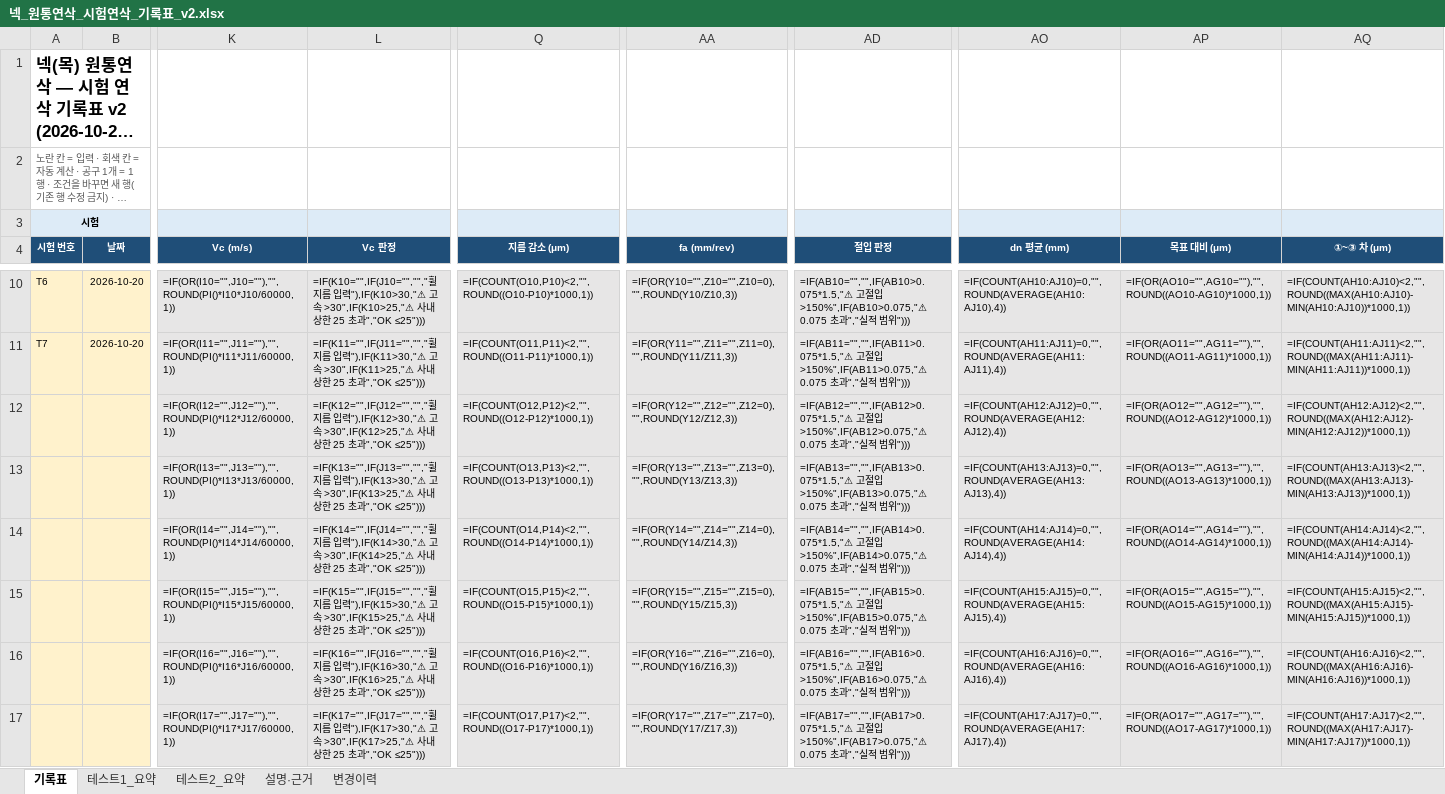
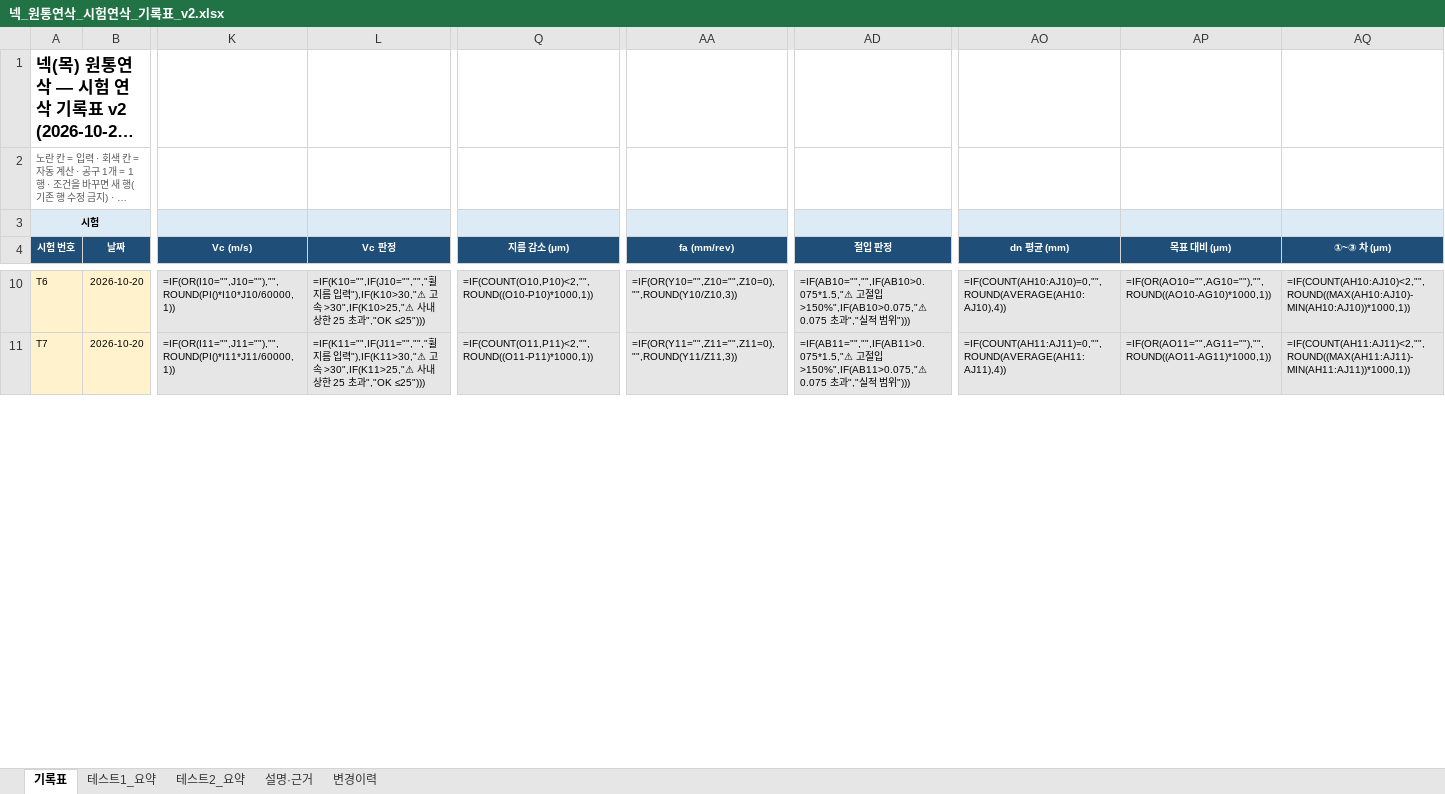
Before and after one commit to HanKyungJun/koreatooling-portal, an Excel workbook: wiki/reports/01_연삭조건/넥_원통연삭_시험연삭_기록표_v2.xlsx, sheet 기록표, drawn as a sheet; only a part is shown, gaps mark what is left out; long unchanged cells end in …; values as stored, in another font and other column widths than the file's, no borders; formulas without a stored value are shown as written; removed rows and columns are numbered as before the commit, all else as after; rows hold the shown columns only; the diff covers the shown part only; the diff names each change by its address in the sheet, - before the commit and + after, or states it on an @@ line.

```diff
--- a/wiki/reports/01_연삭조건/넥_원통연삭_시험연삭_기록표_v2.xlsx (sheet 기록표)
+++ b/wiki/reports/01_연삭조건/넥_원통연삭_시험연삭_기록표_v2.xlsx (sheet 기록표)
-row 12:  |  | =IF(OR(I12="",J12=""),"",ROUND(PI()*I12*J12/60000,1)) | =IF(K12="",IF(J12="","","휠 지름 입력"),IF(K12>30,"⚠ 고속 >30",IF(K12>25,"⚠ 사내 상한 25 초과","OK ≤25"))) | =IF(COUNT(O12,P12)<2,"",ROUND((O12-P12)*1000,1)) | =IF(OR(Y12="",Z12="",Z12=0),"",ROUND(Y12/Z12,3)) | =IF(AB12="","",IF(AB12>0.075*1.5,"⚠ 고절입 >150%",IF(AB12>0.075,"⚠ 0.075 초과","실적 범위"))) | =IF(COUNT(AH12:AJ12)=0,"",ROUND(AVERAGE(AH12:AJ12),4)) | =IF(OR(AO12="",AG12=""),"",ROUND((AO12-AG12)*1000,1)) | =IF(COUNT(AH12:AJ12)<2,"",ROUND((MAX(AH12:AJ12)-MIN(AH12:AJ12))*1000,1))
-row 13:  |  | =IF(OR(I13="",J13=""),"",ROUND(PI()*I13*J13/60000,1)) | =IF(K13="",IF(J13="","","휠 지름 입력"),IF(K13>30,"⚠ 고속 >30",IF(K13>25,"⚠ 사내 상한 25 초과","OK ≤25"))) | =IF(COUNT(O13,P13)<2,"",ROUND((O13-P13)*1000,1)) | =IF(OR(Y13="",Z13="",Z13=0),"",ROUND(Y13/Z13,3)) | =IF(AB13="","",IF(AB13>0.075*1.5,"⚠ 고절입 >150%",IF(AB13>0.075,"⚠ 0.075 초과","실적 범위"))) | =IF(COUNT(AH13:AJ13)=0,"",ROUND(AVERAGE(AH13:AJ13),4)) | =IF(OR(AO13="",AG13=""),"",ROUND((AO13-AG13)*1000,1)) | =IF(COUNT(AH13:AJ13)<2,"",ROUND((MAX(AH13:AJ13)-MIN(AH13:AJ13))*1000,1))
-row 14:  |  | =IF(OR(I14="",J14=""),"",ROUND(PI()*I14*J14/60000,1)) | =IF(K14="",IF(J14="","","휠 지름 입력"),IF(K14>30,"⚠ 고속 >30",IF(K14>25,"⚠ 사내 상한 25 초과","OK ≤25"))) | =IF(COUNT(O14,P14)<2,"",ROUND((O14-P14)*1000,1)) | =IF(OR(Y14="",Z14="",Z14=0),"",ROUND(Y14/Z14,3)) | =IF(AB14="","",IF(AB14>0.075*1.5,"⚠ 고절입 >150%",IF(AB14>0.075,"⚠ 0.075 초과","실적 범위"))) | =IF(COUNT(AH14:AJ14)=0,"",ROUND(AVERAGE(AH14:AJ14),4)) | =IF(OR(AO14="",AG14=""),"",ROUND((AO14-AG14)*1000,1)) | =IF(COUNT(AH14:AJ14)<2,"",ROUND((MAX(AH14:AJ14)-MIN(AH14:AJ14))*1000,1))
-row 15:  |  | =IF(OR(I15="",J15=""),"",ROUND(PI()*I15*J15/60000,1)) | =IF(K15="",IF(J15="","","휠 지름 입력"),IF(K15>30,"⚠ 고속 >30",IF(K15>25,"⚠ 사내 상한 25 초과","OK ≤25"))) | =IF(COUNT(O15,P15)<2,"",ROUND((O15-P15)*1000,1)) | =IF(OR(Y15="",Z15="",Z15=0),"",ROUND(Y15/Z15,3)) | =IF(AB15="","",IF(AB15>0.075*1.5,"⚠ 고절입 >150%",IF(AB15>0.075,"⚠ 0.075 초과","실적 범위"))) | =IF(COUNT(AH15:AJ15)=0,"",ROUND(AVERAGE(AH15:AJ15),4)) | =IF(OR(AO15="",AG15=""),"",ROUND((AO15-AG15)*1000,1)) | =IF(COUNT(AH15:AJ15)<2,"",ROUND((MAX(AH15:AJ15)-MIN(AH15:AJ15))*1000,1))
-row 16:  |  | =IF(OR(I16="",J16=""),"",ROUND(PI()*I16*J16/60000,1)) | =IF(K16="",IF(J16="","","휠 지름 입력"),IF(K16>30,"⚠ 고속 >30",IF(K16>25,"⚠ 사내 상한 25 초과","OK ≤25"))) | =IF(COUNT(O16,P16)<2,"",ROUND((O16-P16)*1000,1)) | =IF(OR(Y16="",Z16="",Z16=0),"",ROUND(Y16/Z16,3)) | =IF(AB16="","",IF(AB16>0.075*1.5,"⚠ 고절입 >150%",IF(AB16>0.075,"⚠ 0.075 초과","실적 범위"))) | =IF(COUNT(AH16:AJ16)=0,"",ROUND(AVERAGE(AH16:AJ16),4)) | =IF(OR(AO16="",AG16=""),"",ROUND((AO16-AG16)*1000,1)) | =IF(COUNT(AH16:AJ16)<2,"",ROUND((MAX(AH16:AJ16)-MIN(AH16:AJ16))*1000,1))
-row 17:  |  | =IF(OR(I17="",J17=""),"",ROUND(PI()*I17*J17/60000,1)) | =IF(K17="",IF(J17="","","휠 지름 입력"),IF(K17>30,"⚠ 고속 >30",IF(K17>25,"⚠ 사내 상한 25 초과","OK ≤25"))) | =IF(COUNT(O17,P17)<2,"",ROUND((O17-P17)*1000,1)) | =IF(OR(Y17="",Z17="",Z17=0),"",ROUND(Y17/Z17,3)) | =IF(AB17="","",IF(AB17>0.075*1.5,"⚠ 고절입 >150%",IF(AB17>0.075,"⚠ 0.075 초과","실적 범위"))) | =IF(COUNT(AH17:AJ17)=0,"",ROUND(AVERAGE(AH17:AJ17),4)) | =IF(OR(AO17="",AG17=""),"",ROUND((AO17-AG17)*1000,1)) | =IF(COUNT(AH17:AJ17)<2,"",ROUND((MAX(AH17:AJ17)-MIN(AH17:AJ17))*1000,1))
```
Also changed, not shown: 6 added rows elsewhere in this sheet, sheet 변경이력, 6 other files.
